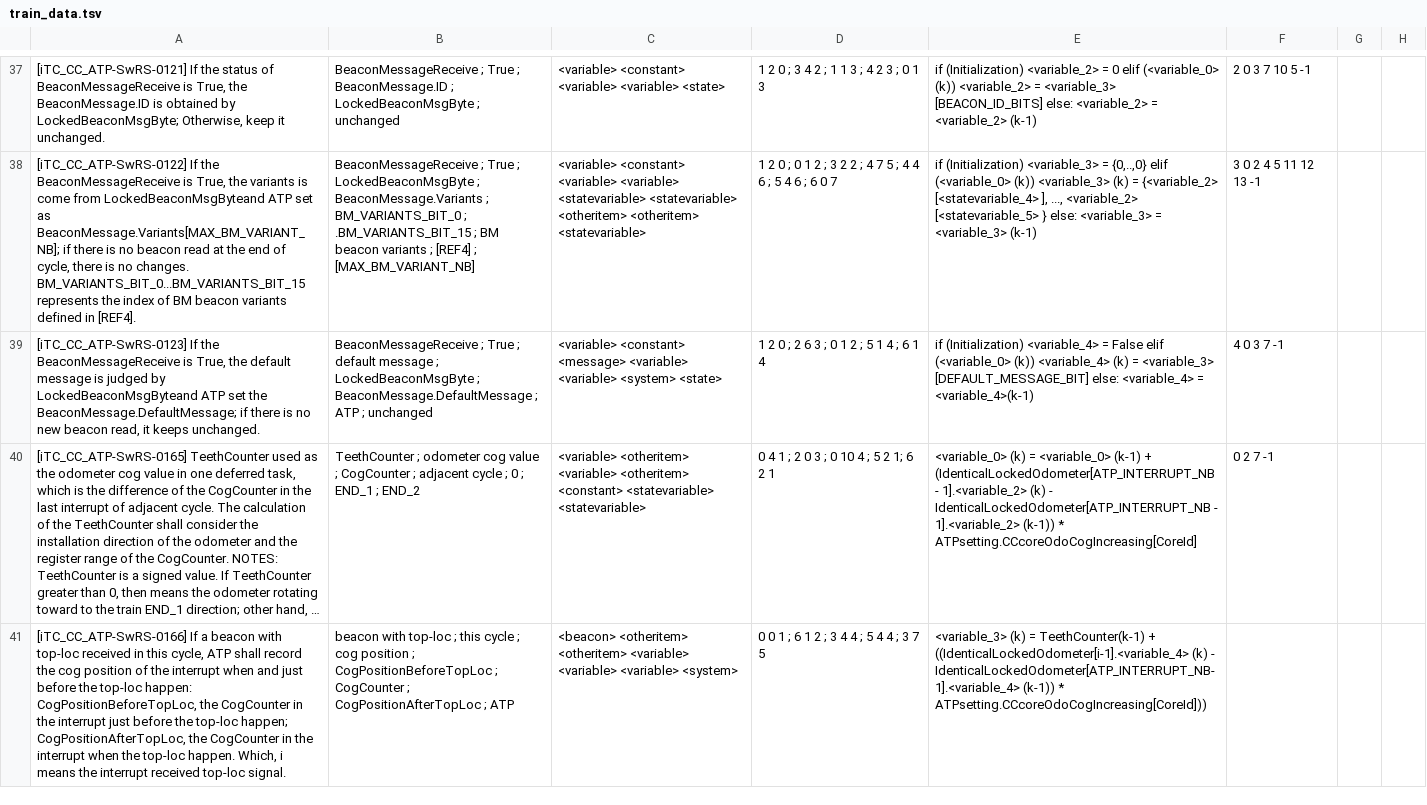
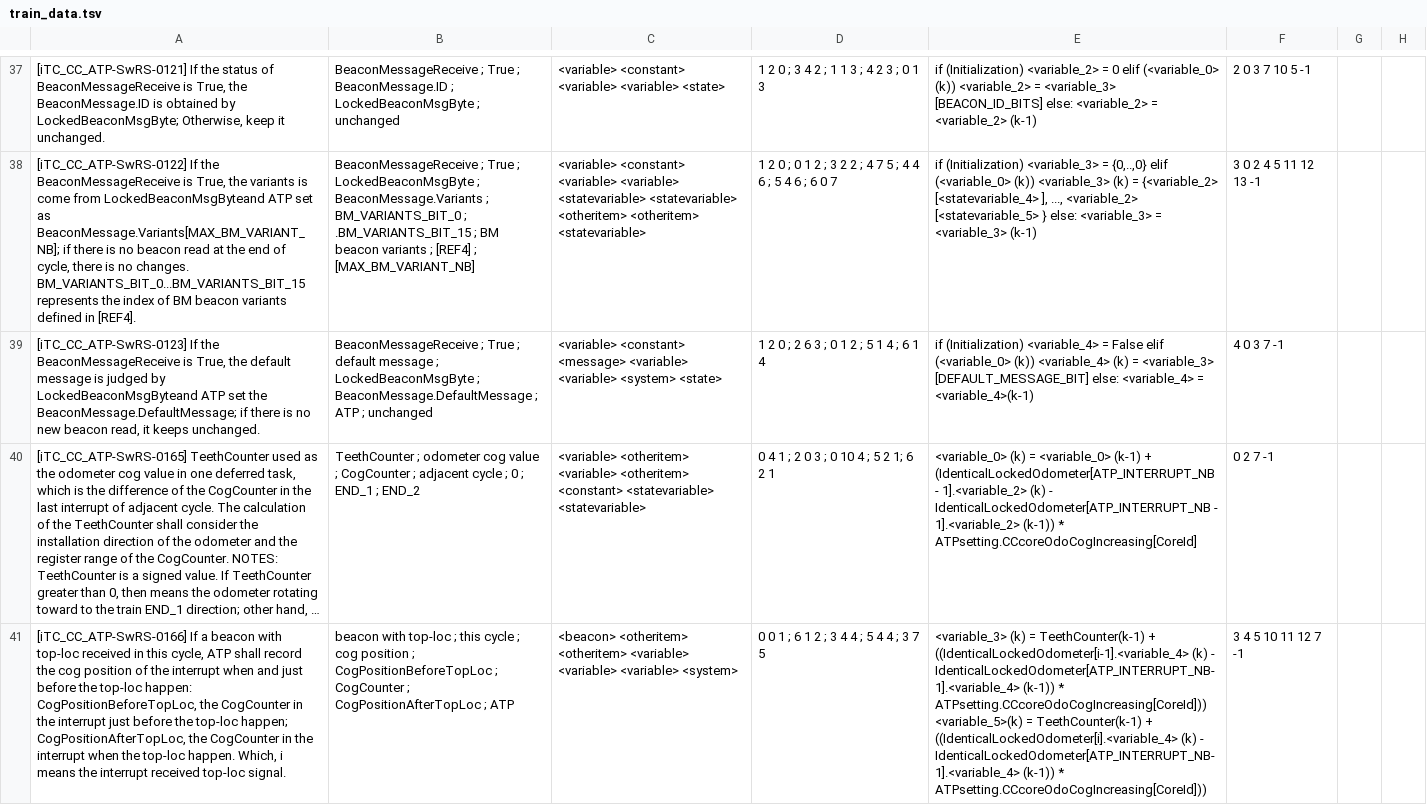
Before and after one commit to RongTouchTouch/PseudoCodeWriter, a TSV file: data/train_data.tsv, drawn as a sheet; only a part is shown, gaps mark what is left out; long unchanged cells end in …; the diff covers the shown part only; the diff names each change by its address in the sheet, - before the commit and + after, or states it on an @@ line.

```diff
--- a/data/train_data.tsv
+++ b/data/train_data.tsv
-E41: …* ATPsetting.CCcoreOdoCogIncreasing[CoreId]))
+E41: …* ATPsetting.CCcoreOdoCogIncreasing[CoreId])) <variable_5>(k) = TeethCounter(k-1) + ((IdenticalLockedOdometer[i].<variable_4> (k) - IdenticalLockedOdometer[ATP_INTERRUPT_NB-1].<variable_4> (k-1)) * ATPsetting.CCcoreOdoCogIncreasing[CoreId]))
-F41: (empty)
+F41: 3 4 5 10 11 12 7 -1
```
Also changed, not shown: 2 added rows, 3 removed rows and 27 edited cells elsewhere in this file, 2 other files.
